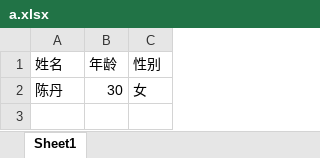
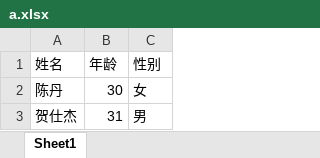
Before and after one commit to chendan-claire/excelshiyan, an Excel workbook: a.xlsx, sheet Sheet1, drawn as a sheet; values as stored, in another font and other column widths than the file's, no borders; the diff names each change by its address in the sheet, - before the commit and + after, or states it on an @@ line.

Commit message:
'补充贺仕杰个人信息'

```diff
--- a/a.xlsx (sheet Sheet1)
+++ b/a.xlsx (sheet Sheet1)
+row 3: 贺仕杰 | 31 | 男
```
